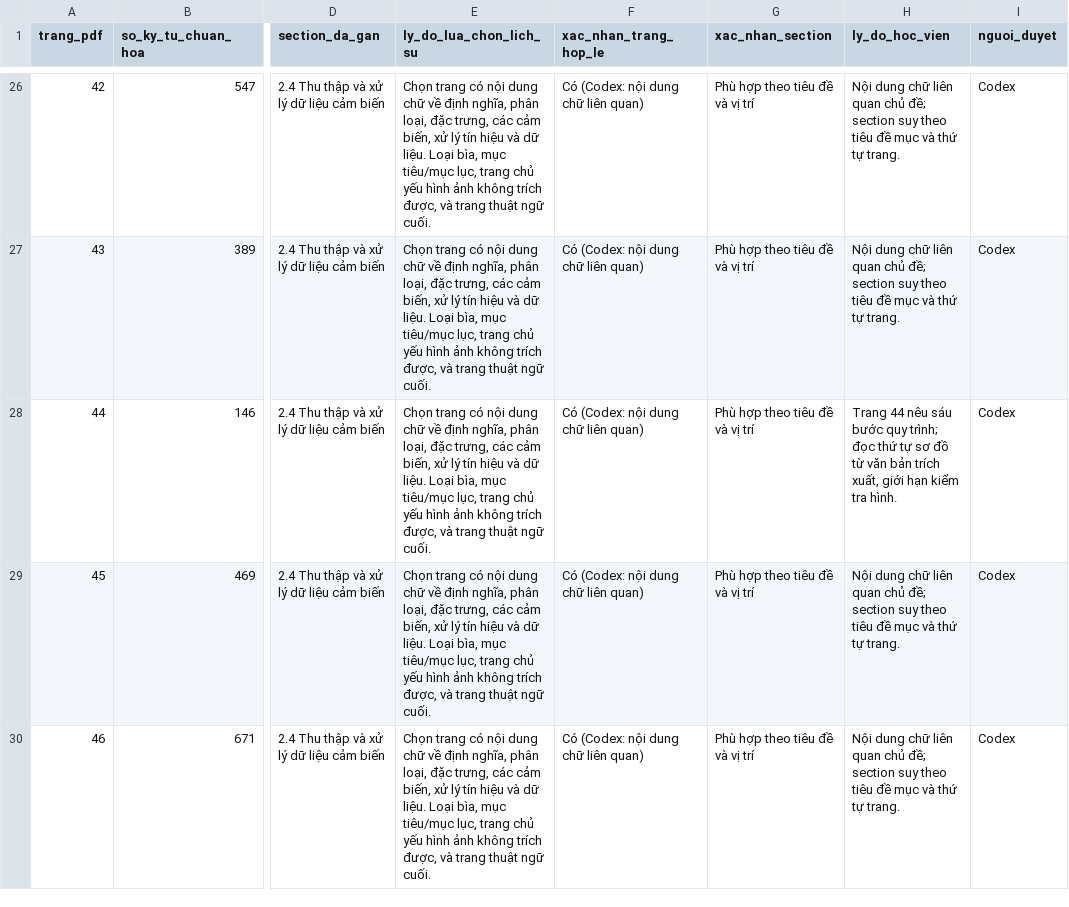
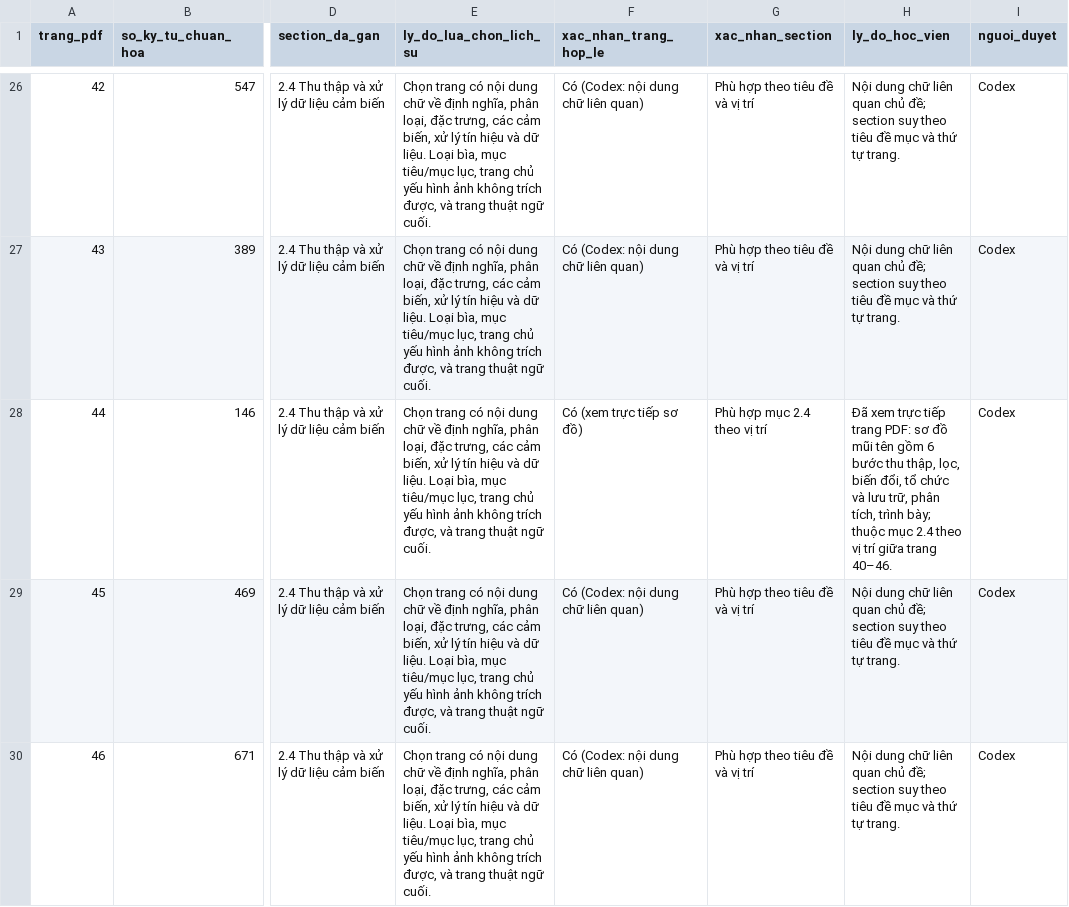
Before and after one commit to Dunnguyn/K5-L3A-DAY06-NguyenThiThuyDung-2A202603552-DataIngestion, a CSV file: review/page_review.csv, drawn as a sheet; only a part is shown, gaps mark what is left out; the diff names each change by its address in the sheet, - before the commit and + after, or states it on an @@ line.

```diff
--- a/review/page_review.csv
+++ b/review/page_review.csv
-F28 (xac_nhan_trang_hop_le): Có (Codex: nội dung chữ liên quan)
+F28 (xac_nhan_trang_hop_le): Có (xem trực tiếp sơ đồ)
-G28 (xac_nhan_section): Phù hợp theo tiêu đề và vị trí
+G28 (xac_nhan_section): Phù hợp mục 2.4 theo vị trí
-H28 (ly_do_hoc_vien): Trang 44 nêu sáu bước quy trình; đọc thứ tự sơ đồ từ văn bản trích xuất, giới hạn kiểm tra hình.
+H28 (ly_do_hoc_vien): Đã xem trực tiếp trang PDF: sơ đồ mũi tên gồm 6 bước thu thập, lọc, biến đổi, tổ chức và lưu trữ, phân tích, trình bày; thuộc mục 2.4 theo vị trí giữa trang 40–46.
```
Also changed, not shown: review/manual_scoring_review.csv, 7 other files.
